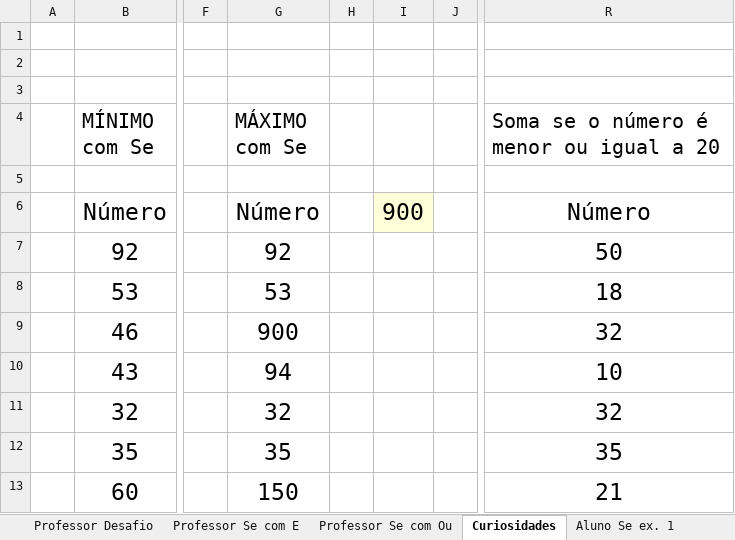
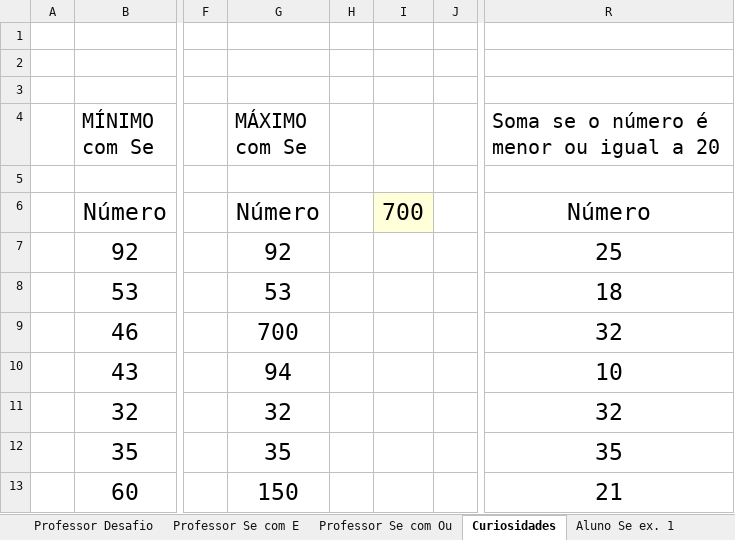
Before and after one commit to Rodr1goCN/EXCEL-POWER-BI, an Excel workbook: Excel/Funcao_SE.xlsx, sheet Curiosidades, drawn as a sheet; only a part is shown, gaps mark what is left out; values as stored, in another font and other column widths than the file's, no borders; the diff names each change by its address in the sheet, - before the commit and + after, or states it on an @@ line.

```diff
--- a/Excel/Funcao_SE.xlsx (sheet Curiosidades)
+++ b/Excel/Funcao_SE.xlsx (sheet Curiosidades)
-I6: 900
+I6: 700
-R7: 50
+R7: 25
-G9 (MÁXIMO com Se): 900
+G9 (MÁXIMO com Se): 700
```
Also changed, not shown: sheet Aluno Se com Ou, sheet Professor Se ex. 1, formulas that keep their value.
